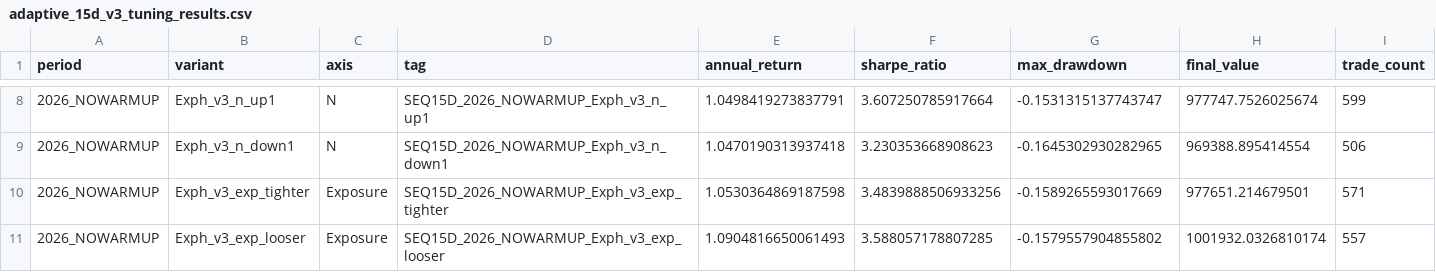
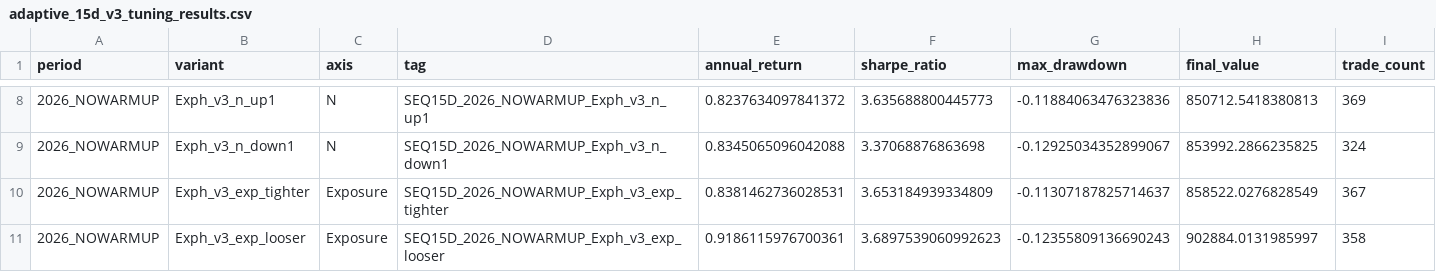
Before and after one commit to sunjingan/quantum, a CSV file: outputs/etf_loop/F2_CAP_MA60_deep_dive/adaptive_15d_v3_tuning_results.csv, drawn as a sheet; only a part is shown, gaps mark what is left out; the diff covers the shown part only; the diff names each change by its address in the sheet, - before the commit and + after, or states it on an @@ line.

```diff
--- a/outputs/etf_loop/F2_CAP_MA60_deep_dive/adaptive_15d_v3_tuning_results.csv
+++ b/outputs/etf_loop/F2_CAP_MA60_deep_dive/adaptive_15d_v3_tuning_results.csv
-E8 (annual_return): 1.0498419273837791
+E8 (annual_return): 0.8237634097841372
-F8 (sharpe_ratio): 3.607250785917664
+F8 (sharpe_ratio): 3.635688800445773
-G8 (max_drawdown): -0.1531315137743747
+G8 (max_drawdown): -0.11884063476323836
-H8 (final_value): 977747.7526025674
+H8 (final_value): 850712.5418380813
-I8 (trade_count): 599
+I8 (trade_count): 369
-E9 (annual_return): 1.0470190313937418
+E9 (annual_return): 0.8345065096042088
-F9 (sharpe_ratio): 3.230353668908623
+F9 (sharpe_ratio): 3.37068876863698
-G9 (max_drawdown): -0.1645302930282965
+G9 (max_drawdown): -0.12925034352899067
-H9 (final_value): 969388.895414554
+H9 (final_value): 853992.2866235825
-I9 (trade_count): 506
+I9 (trade_count): 324
-E10 (annual_return): 1.0530364869187598
+E10 (annual_return): 0.8381462736028531
-F10 (sharpe_ratio): 3.4839888506933256
+F10 (sharpe_ratio): 3.653184939334809
-G10 (max_drawdown): -0.1589265593017669
+G10 (max_drawdown): -0.11307187825714637
-H10 (final_value): 977651.214679501
+H10 (final_value): 858522.0276828549
-I10 (trade_count): 571
+I10 (trade_count): 367
-E11 (annual_return): 1.0904816650061493
+E11 (annual_return): 0.9186115976700361
-F11 (sharpe_ratio): 3.588057178807285
+F11 (sharpe_ratio): 3.6897539060992623
-G11 (max_drawdown): -0.1579557904855802
+G11 (max_drawdown): -0.12355809136690243
-H11 (final_value): 1001932.0326810174
+H11 (final_value): 902884.0131985997
-I11 (trade_count): 557
+I11 (trade_count): 358
```
Also changed, not shown: 30 edited cells elsewhere in this file, outputs/etf_loop/F2_CAP_MA60_deep_dive/adaptive_sequence_v3_results.csv, 27 other files.
